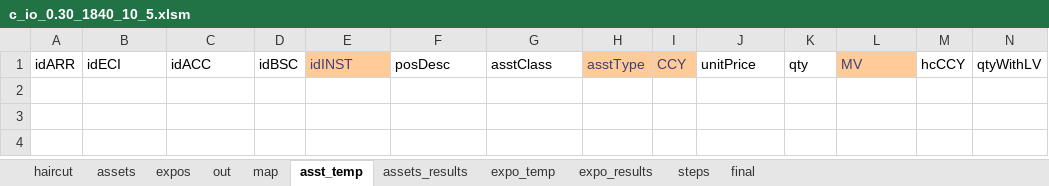
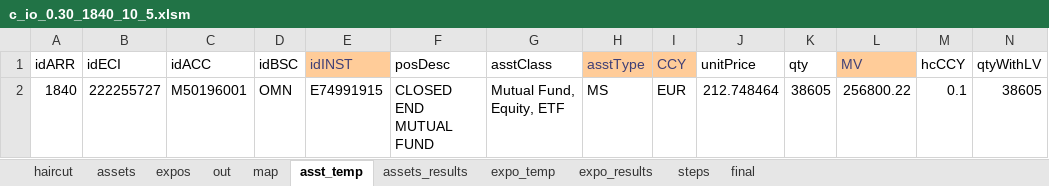
Before and after one commit to ufo2mstar/nab, an Excel workbook: build/c_io_0.30_1840_10_5.xlsm, sheet asst_temp, drawn as a sheet; only a part is shown; values as stored, in another font and other column widths than the file's, no borders; rows hold the shown columns only; the diff names each change by its address in the sheet, - before the commit and + after, or states it on an @@ line.

```diff
--- a/build/c_io_0.30_1840_10_5.xlsm (sheet asst_temp)
+++ b/build/c_io_0.30_1840_10_5.xlsm (sheet asst_temp)
+row 2: 1840 | 222255727 | M50196001 | OMN | E74991915 | CLOSED END MUTUAL FUND | Mutual Fund, Equity, ETF | MS | EUR | 212.748464 | 38605 | 256800.22 | 0.1 | 38605
```
Also changed, not shown: sheet assets_results, sheet steps, sheet expo_results, sheet expos, sheet expo_temp, sheet final, charts or pictures, build/Consumer-ChangeLog.xlsx, build/c_io_0.28.xlsm.
